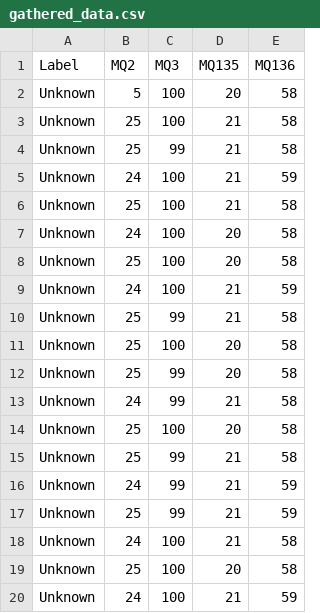
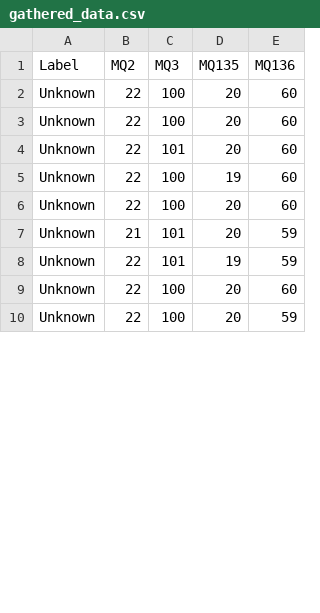
Before and after one commit to cbbendol23/enose-dark-sauce-classification, a CSV file: integration/gathered_data.csv, drawn as a sheet; only a part is shown; the diff covers the shown part only.

```diff
--- a/integration/gathered_data.csv
+++ b/integration/gathered_data.csv
@@ -1,20 +1,10 @@
 Label,MQ2,MQ3,MQ135,MQ136
-Unknown,5,100,20,58
-Unknown,25,100,21,58
-Unknown,25,99,21,58
-Unknown,24,100,21,59
-Unknown,25,100,21,58
-Unknown,24,100,20,58
-Unknown,25,100,20,58
-Unknown,24,100,21,59
-Unknown,25,99,21,58
-Unknown,25,100,20,58
-Unknown,25,99,20,58
-Unknown,24,99,21,58
-Unknown,25,100,20,58
-Unknown,25,99,21,58
-Unknown,24,99,21,59
-Unknown,25,99,21,59
-Unknown,24,100,21,58
-Unknown,25,100,20,58
-Unknown,24,100,21,59
+Unknown,22,100,20,60
+Unknown,22,100,20,60
+Unknown,22,101,20,60
+Unknown,22,100,19,60
+Unknown,22,100,20,60
+Unknown,21,101,20,59
+Unknown,22,101,19,59
+Unknown,22,100,20,60
+Unknown,22,100,20,59
```
Also changed, not shown: 15 removed rows and 8 edited cells elsewhere in this file, 3 other files.
